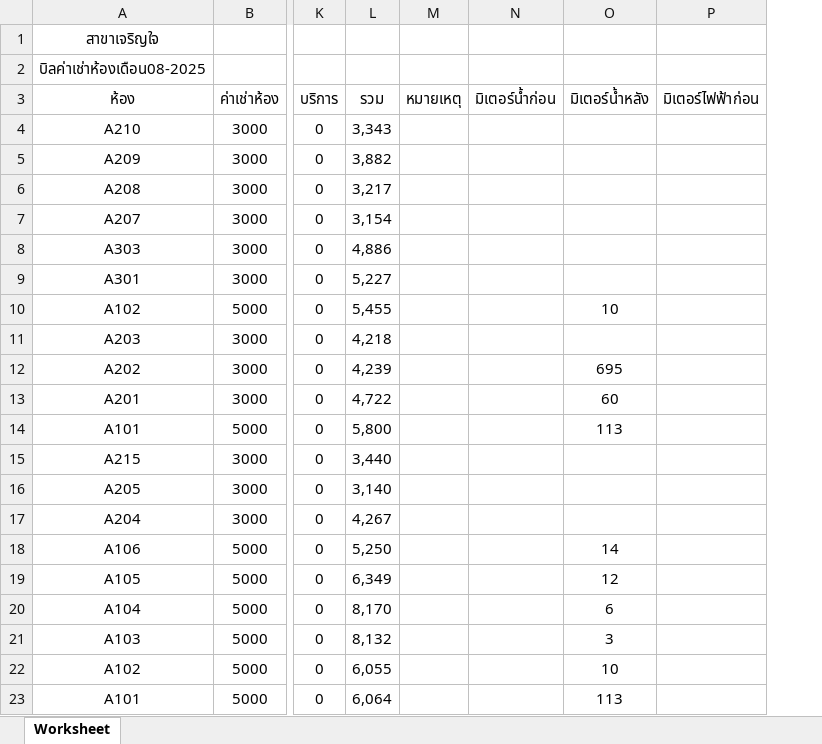
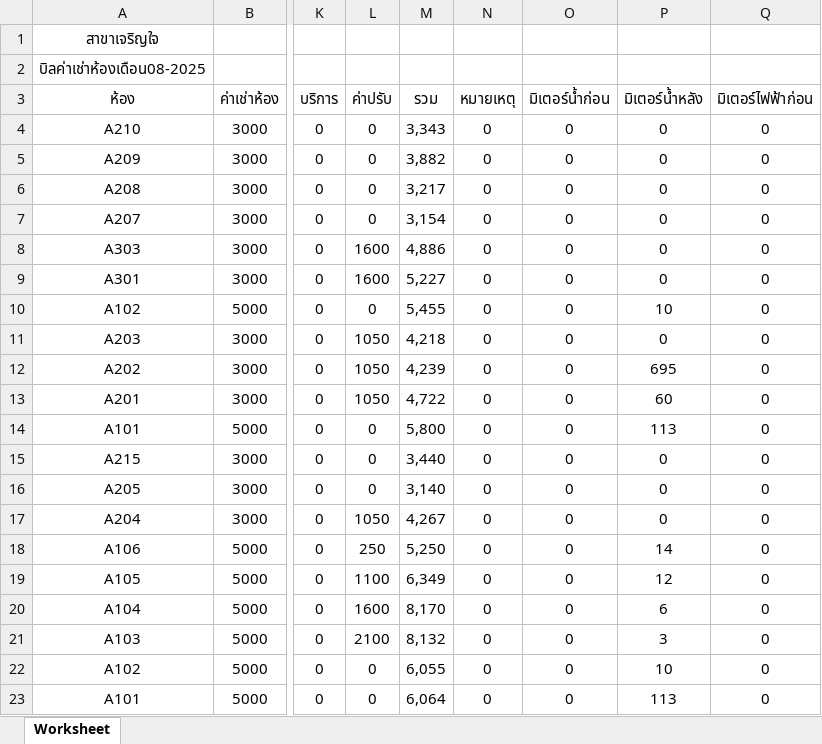
Before and after one commit to worawek-wek/Mike, an Excel workbook: public/upload/export_excel/all-07-2025.xlsx, sheet Worksheet, drawn as a sheet; only a part is shown, gaps mark what is left out; values as stored, in another font and other column widths than the file's, no borders; addresses are those after the commit; the diff names each change by its address in the sheet, - before the commit and + after, or states it on an @@ line.

Commit message:
แก้ Excel บิลค่าเช่า

```diff
--- a/public/upload/export_excel/all-07-2025.xlsx (sheet Worksheet)
+++ b/public/upload/export_excel/all-07-2025.xlsx (sheet Worksheet)
+column L (ค่าปรับ), rows 4-23: 0 | 0 | 0 | 0 | 1600 | 1600 | 0 | 1050 | 1050 | 1050 | 0 | 0 | 0 | 1050 | 250 | 1100 | 1600 | 2100 | 0 | 0
-N4:N23 (หมายเหตุ): (empty)
+N4:N23 (หมายเหตุ): 0
-O4:O23 (มิเตอร์น้ำก่อน): (empty)
+O4:O23 (มิเตอร์น้ำก่อน): 0
-P4:P9 (มิเตอร์น้ำหลัง): (empty)
+P4:P9 (มิเตอร์น้ำหลัง): 0
-Q4:Q23 (มิเตอร์ไฟฟ้าก่อน): (empty)
+Q4:Q23 (มิเตอร์ไฟฟ้าก่อน): 0
-P11 (มิเตอร์น้ำหลัง): (empty)
+P11 (มิเตอร์น้ำหลัง): 0
-P15:P17 (มิเตอร์น้ำหลัง): (empty)
+P15:P17 (มิเตอร์น้ำหลัง): 0
```
Also changed, not shown: 1 other file.
